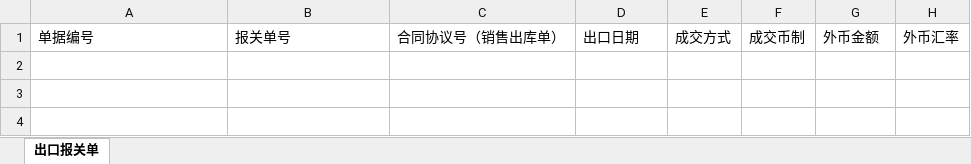
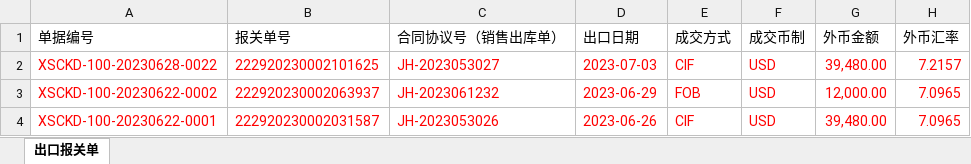
Before and after one commit to ReshapeData/jhckxx, an Excel workbook: www/出口报关单导入模板.xlsx, sheet 出口报关单, drawn as a sheet; values as stored, in another font and other column widths than the file's, no borders; the diff names each change by its address in the sheet, - before the commit and + after, or states it on an @@ line.

Commit message:
v1.1 正式账套，出口报关单模板添加了样例数据

```diff
--- a/www/出口报关单导入模板.xlsx (sheet 出口报关单)
+++ b/www/出口报关单导入模板.xlsx (sheet 出口报关单)
+row 2: XSCKD-100-20230628-0022 | 222920230002101625 | JH-2023053027 | 2023-07-03 | CIF | USD | 39,480.00 | 7.2157
+row 3: XSCKD-100-20230622-0002 | 222920230002063937 | JH-2023061232 | 2023-06-29 | FOB | USD | 12,000.00 | 7.0965
+row 4: XSCKD-100-20230622-0001 | 222920230002031587 | JH-2023053026 | 2023-06-26 | CIF | USD | 39,480.00 | 7.0965
```
Also changed, not shown: 1 other file.
